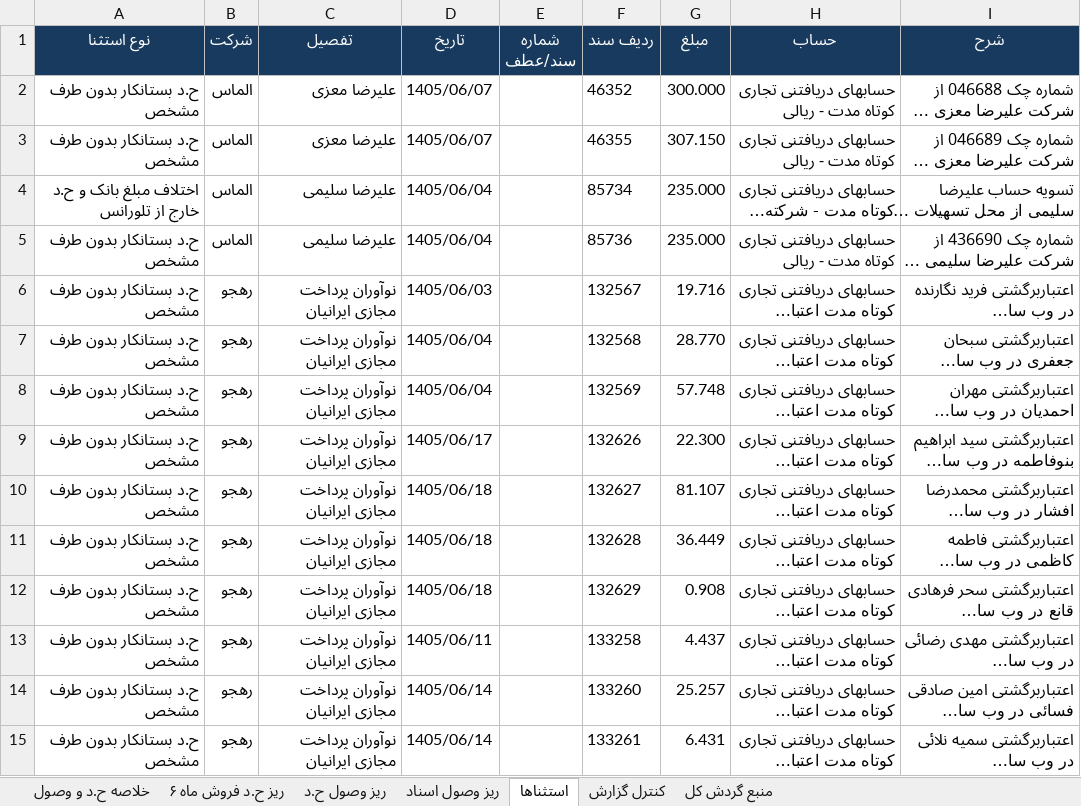
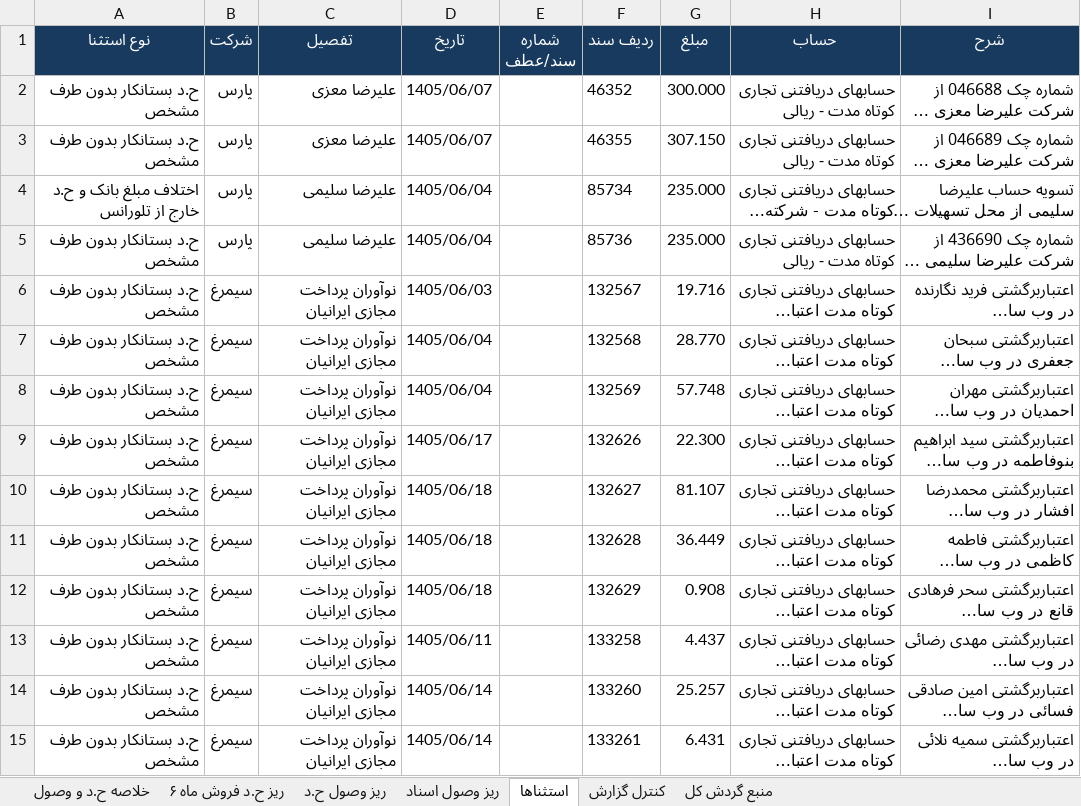
Before and after one commit to positron-bi/aging_detail-dashboard, an Excel workbook: reports/AR_Collections_1405_06.xlsx, sheet استثناها, drawn as a sheet; only a part is shown; long unchanged cells end in …; values as stored, in another font and other column widths than the file's, no borders; the diff covers the shown part only; the diff names each change by its address in the sheet, - before the commit and + after, or states it on an @@ line.

```diff
--- a/reports/AR_Collections_1405_06.xlsx (sheet استثناها)
+++ b/reports/AR_Collections_1405_06.xlsx (sheet استثناها)
-B2:B5 (شرکت): الماس
+B2:B5 (شرکت): پارس
-B6:B15 (شرکت): رهجو
+B6:B15 (شرکت): سیمرغ
```
Also changed, not shown: 56 edited cells elsewhere in this sheet, sheet خلاصه ح.د و وصول, sheet ریز ح.د فروش ماه ۶, sheet ریز وصول ح.د, sheet ریز وصول اسناد, 3 other files.
